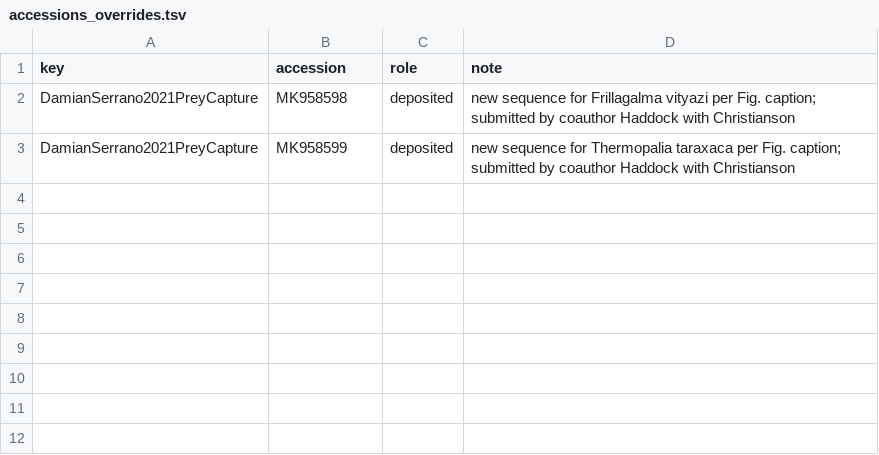
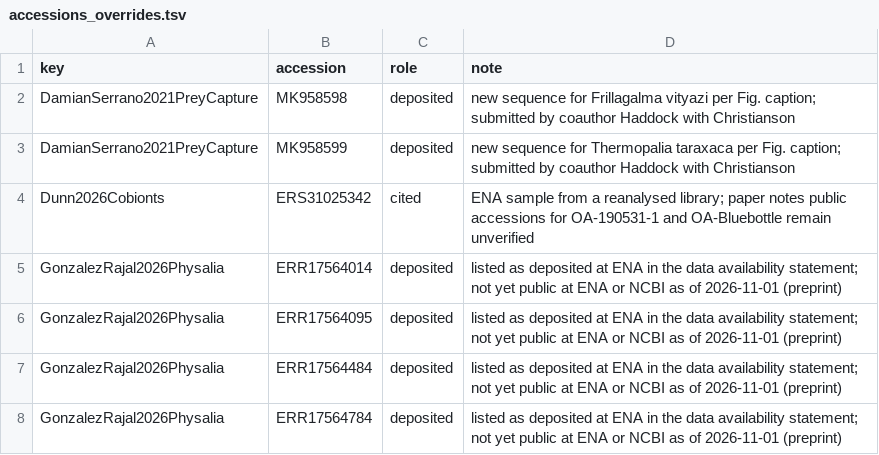
Before and after one commit to caseywdunn/casey_dunn_cv, a TSV file: accessions_overrides.tsv, drawn as a sheet.

```diff
--- a/accessions_overrides.tsv
+++ b/accessions_overrides.tsv
@@ -3 +3,6 @@ DamianSerrano2021PreyCapture	MK958598	deposited	new sequence for Frillagalma vit
 DamianSerrano2021PreyCapture	MK958599	deposited	new sequence for Thermopalia taraxaca per Fig. caption; submitted by coauthor Haddock with Christianson
+Dunn2026Cobionts	ERS31025342	cited	ENA sample from a reanalysed library; paper notes public accessions for OA-190531-1 and OA-Bluebottle remain unverified
+GonzalezRajal2026Physalia	ERR17564014	deposited	listed as deposited at ENA in the data availability statement; not yet public at ENA or NCBI as of 2026-11-01 (preprint)
+GonzalezRajal2026Physalia	ERR17564095	deposited	listed as deposited at ENA in the data availability statement; not yet public at ENA or NCBI as of 2026-11-01 (preprint)
+GonzalezRajal2026Physalia	ERR17564484	deposited	listed as deposited at ENA in the data availability statement; not yet public at ENA or NCBI as of 2026-11-01 (preprint)
+GonzalezRajal2026Physalia	ERR17564784	deposited	listed as deposited at ENA in the data availability statement; not yet public at ENA or NCBI as of 2026-11-01 (preprint)
```
Also changed, not shown: 4 other files.
